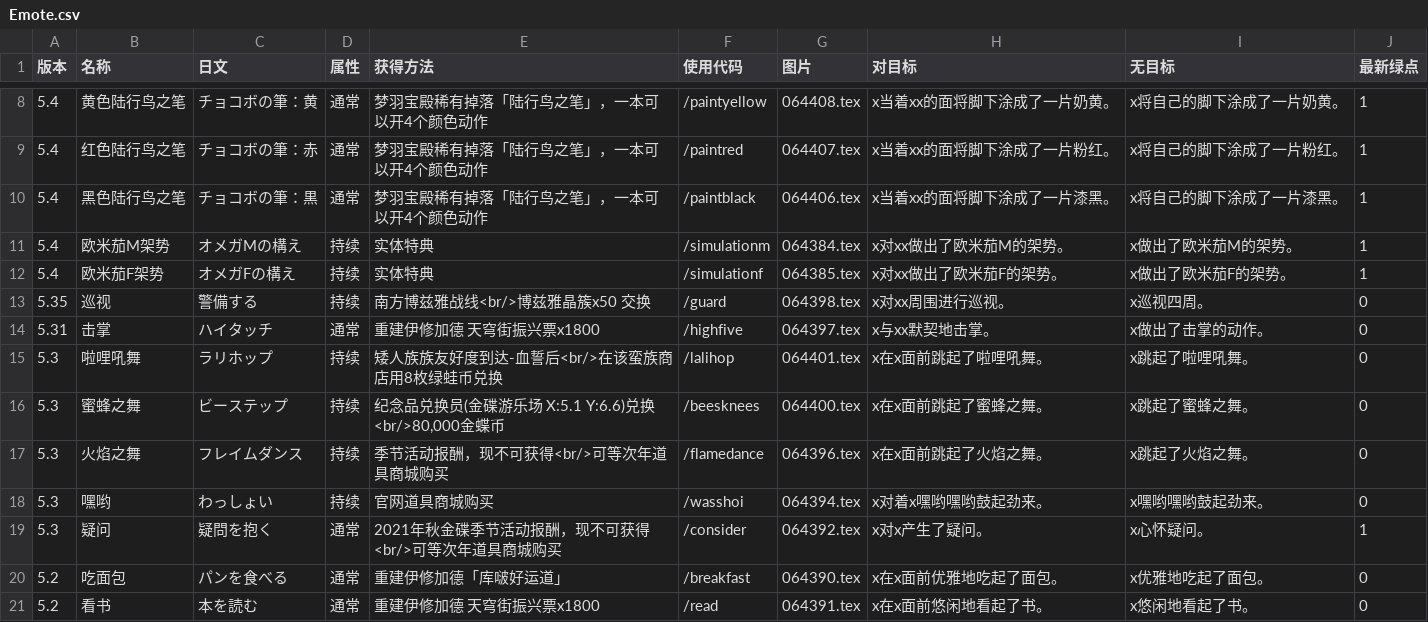
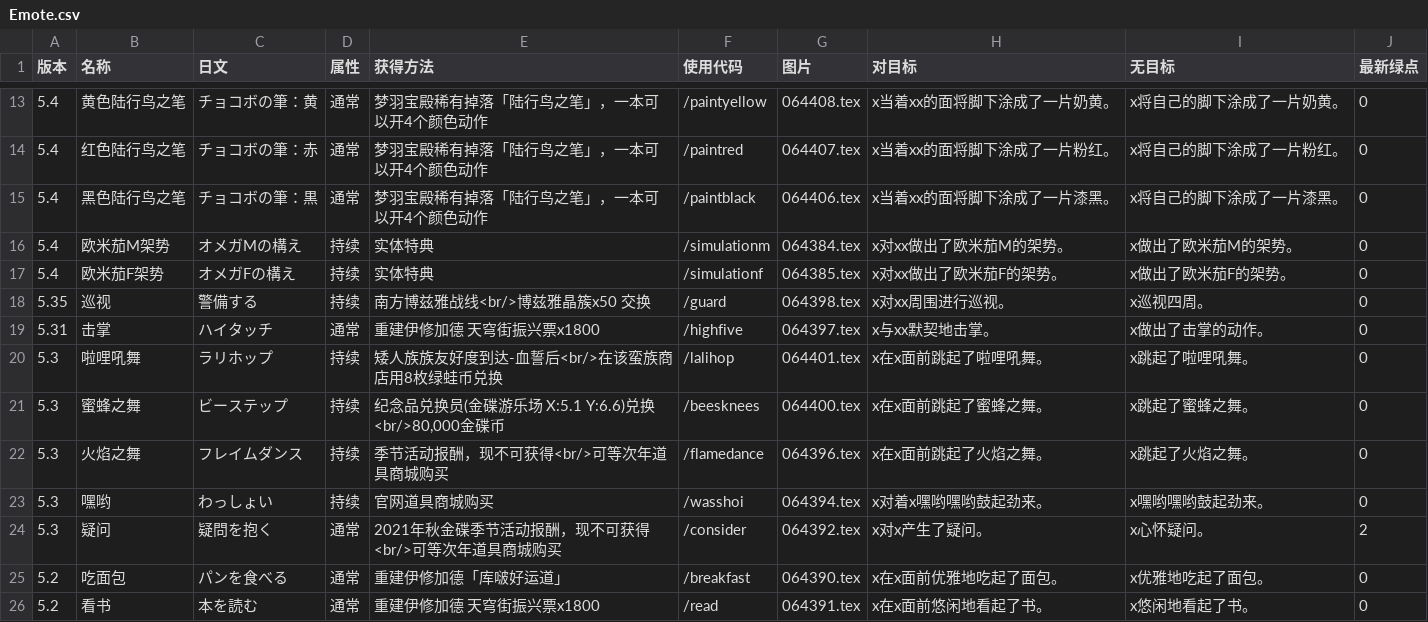
Before and after one commit to ffxiv-cn/tools.ffxiv.cn, a CSV file: lajipai/csv/Emote.csv, drawn as a sheet; only a part is shown, gaps mark what is left out; the diff covers the shown part only.

```diff
--- a/lajipai/csv/Emote.csv
+++ b/lajipai/csv/Emote.csv
@@ -8,6 +13,6 @@
-5.4,黄色陆行鸟之笔,チョコボの筆：黄,通常,梦羽宝殿稀有掉落「陆行鸟之笔」，一本可以开4个颜色动作,/paintyellow,064408.tex,x当着xx的面将脚下涂成了一片奶黄。,x将自己的脚下涂成了一片奶黄。,1
-5.4,红色陆行鸟之笔,チョコボの筆：赤,通常,梦羽宝殿稀有掉落「陆行鸟之笔」，一本可以开4个颜色动作,/paintred,064407.tex,x当着xx的面将脚下涂成了一片粉红。,x将自己的脚下涂成了一片粉红。,1
-5.4,黑色陆行鸟之笔,チョコボの筆：黒,通常,梦羽宝殿稀有掉落「陆行鸟之笔」，一本可以开4个颜色动作,/paintblack,064406.tex,x当着xx的面将脚下涂成了一片漆黑。,x将自己的脚下涂成了一片漆黑。,1
-5.4,欧米茄M架势,オメガMの構え,持续,实体特典,/simulationm,064384.tex,x对xx做出了欧米茄M的架势。,x做出了欧米茄M的架势。,1
-5.4,欧米茄F架势,オメガFの構え,持续,实体特典,/simulationf,064385.tex,x对xx做出了欧米茄F的架势。,x做出了欧米茄F的架势。,1
+5.4,黄色陆行鸟之笔,チョコボの筆：黄,通常,梦羽宝殿稀有掉落「陆行鸟之笔」，一本可以开4个颜色动作,/paintyellow,064408.tex,x当着xx的面将脚下涂成了一片奶黄。,x将自己的脚下涂成了一片奶黄。,0
+5.4,红色陆行鸟之笔,チョコボの筆：赤,通常,梦羽宝殿稀有掉落「陆行鸟之笔」，一本可以开4个颜色动作,/paintred,064407.tex,x当着xx的面将脚下涂成了一片粉红。,x将自己的脚下涂成了一片粉红。,0
+5.4,黑色陆行鸟之笔,チョコボの筆：黒,通常,梦羽宝殿稀有掉落「陆行鸟之笔」，一本可以开4个颜色动作,/paintblack,064406.tex,x当着xx的面将脚下涂成了一片漆黑。,x将自己的脚下涂成了一片漆黑。,0
+5.4,欧米茄M架势,オメガMの構え,持续,实体特典,/simulationm,064384.tex,x对xx做出了欧米茄M的架势。,x做出了欧米茄M的架势。,0
+5.4,欧米茄F架势,オメガFの構え,持续,实体特典,/simulationf,064385.tex,x对xx做出了欧米茄F的架势。,x做出了欧米茄F的架势。,0
 5.35,巡视,警備する,持续,南方博兹雅战线<br/>博兹雅晶簇x50 交换,/guard,064398.tex,x对xx周围进行巡视。,x巡视四周。,0
@@ -15,6 +20,6 @@
 5.3,啦哩吼舞,ラリホップ,持续,矮人族族友好度到达-血誓后<br/>在该蛮族商店用8枚绿蛙币兑换,/lalihop,064401.tex,x在x面前跳起了啦哩吼舞。,x跳起了啦哩吼舞。,0
-5.3,蜜蜂之舞,ビーステップ,持续,"纪念品兑换员(金碟游乐场 X:5.1 Y:6.6)兑换<br/>80,000金蝶币",/beesknees,064400.tex,x在x面前跳起了蜜蜂之舞。,x跳起了蜜蜂之舞。,0
+5.3,蜜蜂之舞,ビーステップ,持续,"纪念品兑换员(金碟游乐场 X:5.1 Y:6.6)兑换<br/>80,000金碟币",/beesknees,064400.tex,x在x面前跳起了蜜蜂之舞。,x跳起了蜜蜂之舞。,0
 5.3,火焰之舞,フレイムダンス,持续,季节活动报酬，现不可获得<br/>可等次年道具商城购买,/flamedance,064396.tex,x在x面前跳起了火焰之舞。,x跳起了火焰之舞。,0
 5.3,嘿哟,わっしょい,持续,官网道具商城购买,/wasshoi,064394.tex,x对着x嘿哟嘿哟鼓起劲来。,x嘿哟嘿哟鼓起劲来。,0
-5.3,疑问,疑問を抱く,通常,2021年秋金碟季节活动报酬，现不可获得<br/>可等次年道具商城购买,/consider,064392.tex,x对x产生了疑问。,x心怀疑问。,1
+5.3,疑问,疑問を抱く,通常,2021年秋金碟季节活动报酬，现不可获得<br/>可等次年道具商城购买,/consider,064392.tex,x对x产生了疑问。,x心怀疑问。,2
 5.2,吃面包,パンを食べる,通常,重建伊修加德「库啵好运道」,/breakfast,064390.tex,x在x面前优雅地吃起了面包。,x优雅地吃起了面包。,0
```
Also changed, not shown: 5 added rows and 17 edited cells elsewhere in this file, lajipai/csv/dungeons.csv, lajipai/csv/fashion.csv, 54 other files.
